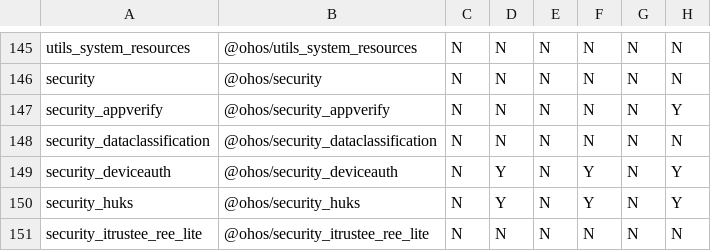
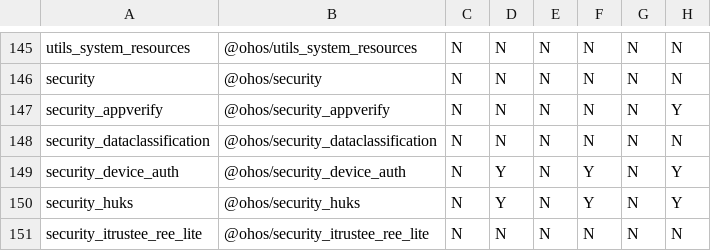
Before and after one commit to openharmony/manifest, a CSV file: matrix_product.csv, drawn as a sheet; only a part is shown, gaps mark what is left out; the diff names each change by its address in the sheet, - before the commit and + after, or states it on an @@ line.

Commit message:
modify name of deviceauth
Signed-off-by: heyinshen <heyinshen1@huawei.com>

```diff
--- a/matrix_product.csv
+++ b/matrix_product.csv
-A149: security_deviceauth
+A149: security_device_auth
-B149: @ohos/security_deviceauth
+B149: @ohos/security_device_auth
```
Also changed, not shown: 1 other file.
